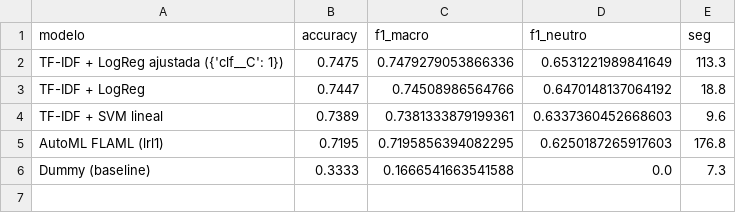
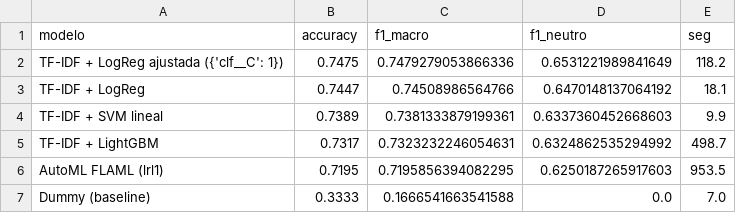
Before and after one commit to Rdrgrvram/ml-sentiment-amazon, a CSV file: reports/comparativa_final.csv, drawn as a sheet.

Commit message:
Resultados completos: LightGBM y AutoML FLAML 15 min, gráficos de evidencia y sección AutoML del informe

```diff
--- a/reports/comparativa_final.csv
+++ b/reports/comparativa_final.csv
@@ -1,6 +1,7 @@
 modelo,accuracy,f1_macro,f1_neutro,seg
-TF-IDF + LogReg ajustada ({'clf__C': 1}),0.7475,0.7479279053866336,0.6531221989841649,113.3
-TF-IDF + LogReg,0.7447,0.74508986564766,0.6470148137064192,18.8
-TF-IDF + SVM lineal,0.7389,0.7381333879199361,0.6337360452668603,9.6
-AutoML FLAML (lrl1),0.7195,0.7195856394082295,0.6250187265917603,176.8
-Dummy (baseline),0.3333,0.1666541663541588,0.0,7.3
+TF-IDF + LogReg ajustada ({'clf__C': 1}),0.7475,0.7479279053866336,0.6531221989841649,118.2
+TF-IDF + LogReg,0.7447,0.74508986564766,0.6470148137064192,18.1
+TF-IDF + SVM lineal,0.7389,0.7381333879199361,0.6337360452668603,9.9
+TF-IDF + LightGBM,0.7317,0.7323232246054631,0.6324862535294992,498.7
+AutoML FLAML (lrl1),0.7195,0.7195856394082295,0.6250187265917603,953.5
+Dummy (baseline),0.3333,0.1666541663541588,0.0,7.0
```
Also changed, not shown: reports/resultados_modelos.csv, 10 other files.
